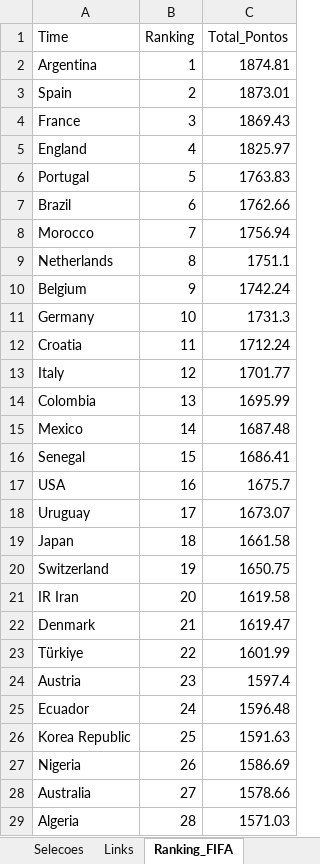
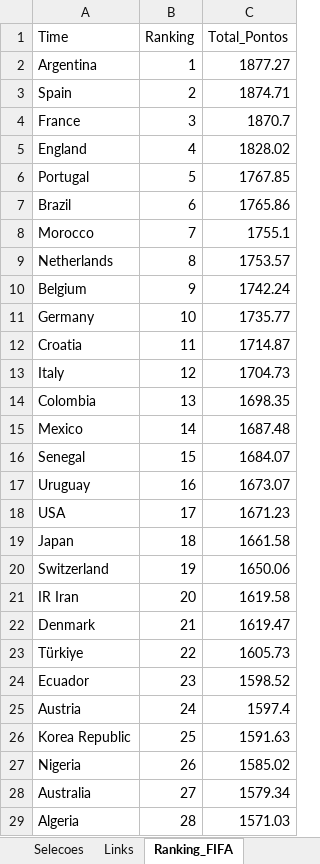
Before and after one commit to larrybers87/copa_2026, an Excel workbook: data/processed/Dados_Selecoes_Completo.xlsx, sheet Ranking_FIFA, drawn as a sheet; only a part is shown; values as stored, in another font and other column widths than the file's, no borders; removed rows and columns are numbered as before the commit, all else as after; the diff covers the shown part only; the diff names each change by its address in the sheet, - before the commit and + after, or states it on an @@ line.

```diff
--- a/data/processed/Dados_Selecoes_Completo.xlsx (sheet Ranking_FIFA)
+++ b/data/processed/Dados_Selecoes_Completo.xlsx (sheet Ranking_FIFA)
-C2 (Total_Pontos): 1874.81
+C2 (Total_Pontos): 1877.27
-C3 (Total_Pontos): 1873.01
+C3 (Total_Pontos): 1874.71
-C4 (Total_Pontos): 1869.43
+C4 (Total_Pontos): 1870.7
-C5 (Total_Pontos): 1825.97
+C5 (Total_Pontos): 1828.02
-C6 (Total_Pontos): 1763.83
+C6 (Total_Pontos): 1767.85
-C7 (Total_Pontos): 1762.66
+C7 (Total_Pontos): 1765.86
-C8 (Total_Pontos): 1756.94
+C8 (Total_Pontos): 1755.1
-C9 (Total_Pontos): 1751.1
+C9 (Total_Pontos): 1753.57
-C11 (Total_Pontos): 1731.3
+C11 (Total_Pontos): 1735.77
-C12 (Total_Pontos): 1712.24
+C12 (Total_Pontos): 1714.87
-C13 (Total_Pontos): 1701.77
+C13 (Total_Pontos): 1704.73
-C14 (Total_Pontos): 1695.99
+C14 (Total_Pontos): 1698.35
-C16 (Total_Pontos): 1686.41
+C16 (Total_Pontos): 1684.07
-row 17: USA | 16 | 1675.7
-B17 (Ranking): 17
+B17 (Ranking): 16
+row 18: USA | 17 | 1671.23
-C20 (Total_Pontos): 1650.75
+C20 (Total_Pontos): 1650.06
-C23 (Total_Pontos): 1601.99
+C23 (Total_Pontos): 1605.73
+row 24: Ecuador | 23 | 1598.52
-B25 (Ranking): 23
+B25 (Ranking): 24
-row 25: Ecuador | 24 | 1596.48
-C27 (Total_Pontos): 1586.69
+C27 (Total_Pontos): 1585.02
-C28 (Total_Pontos): 1578.66
+C28 (Total_Pontos): 1579.34
```
Also changed, not shown: 41 added rows, 41 removed rows and 87 edited cells elsewhere in this sheet, sheet Estatisticas_Gerais, sheet Record_Against, sheet Annual_Balance, sheet Selecoes, data/raw/Dados_Selecoes.xlsx, 14 other files.
